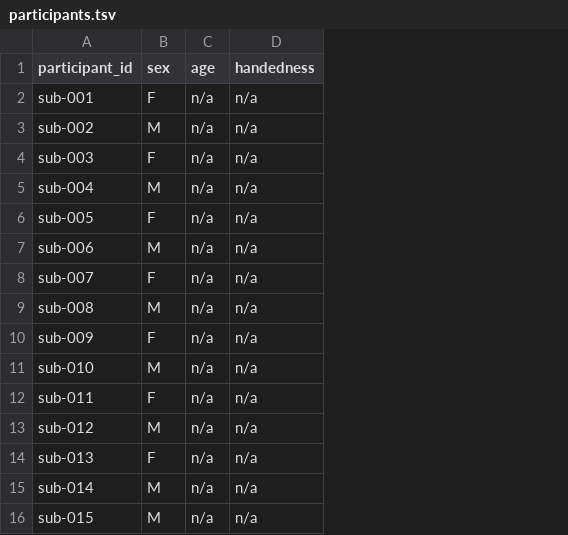
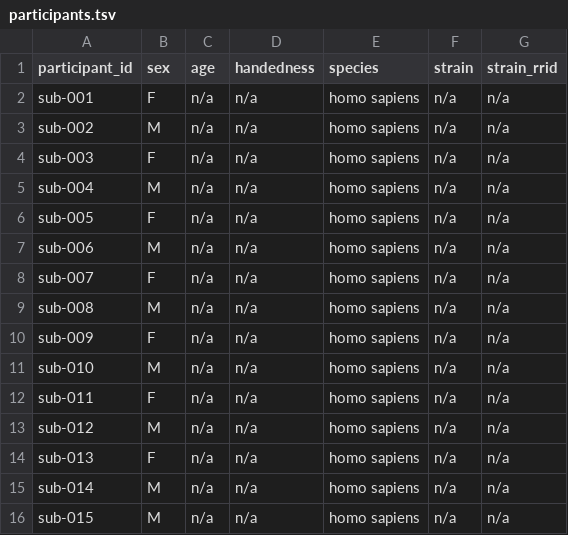
Before and after one commit to OpenNeuroDatasets-JSONLD/ds008496, a TSV file: participants.tsv, drawn as a sheet; the diff names each change by its address in the sheet, - before the commit and + after, or states it on an @@ line.

Commit message:
[OpenNeuro] Recorded changes

```diff
--- a/participants.tsv
+++ b/participants.tsv
+column E (species), rows 2-16: all homo sapiens
+column F (strain), rows 2-16: all n/a
+column G (strain_rrid), rows 2-16: all n/a
```
